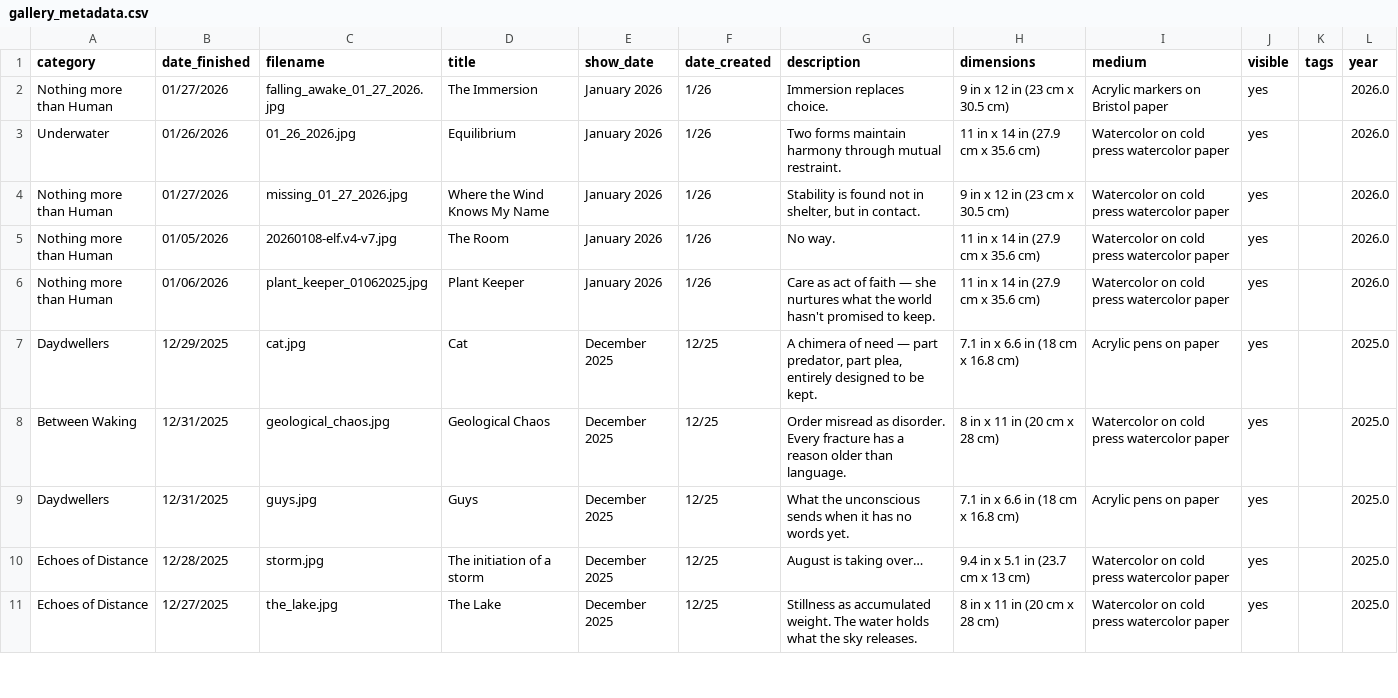
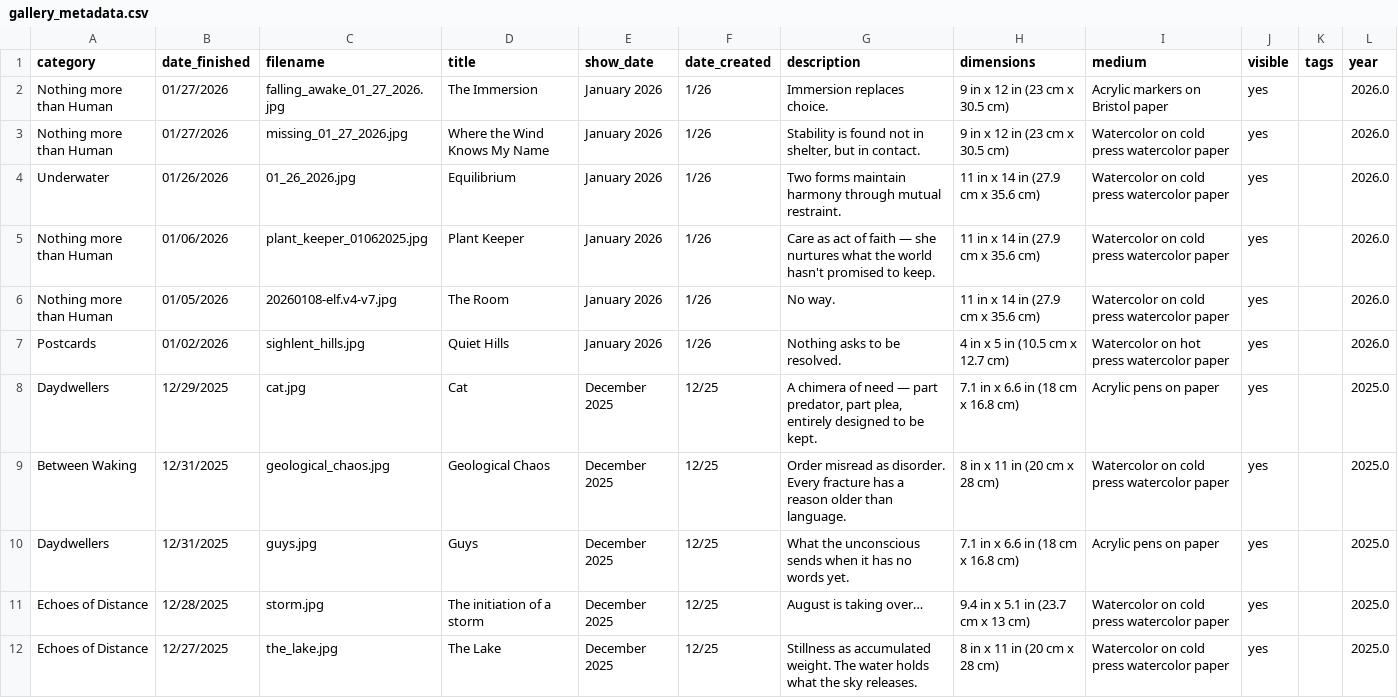
Before and after one commit to aparfenen/aparfenen-art, a CSV file: gallery_metadata.csv, drawn as a sheet; only a part is shown.

Commit message:
Gallery Update - 4

```diff
--- a/gallery_metadata.csv
+++ b/gallery_metadata.csv
@@ -2,6 +2,7 @@ category,date_finished,filename,title,show_date,date_created,description,dimensi
 Nothing more than Human,01/27/2026,falling_awake_01_27_2026.jpg,The Immersion,January 2026,1/26,Immersion replaces choice.,9 in x 12 in (23 cm x 30.5 cm),Acrylic markers on Bristol paper,yes,,2026.0
+Nothing more than Human,01/27/2026,missing_01_27_2026.jpg,Where the Wind Knows My Name,January 2026,1/26,"Stability is found not in shelter, but in contact.",9 in x 12 in (23 cm x 30.5 cm),Watercolor on cold press watercolor paper,yes,,2026.0
 Underwater,01/26/2026,01_26_2026.jpg,Equilibrium,January 2026,1/26,Two forms maintain harmony through mutual restraint.,11 in x 14 in (27.9 cm x 35.6 cm),Watercolor on cold press watercolor paper,yes,,2026.0
-Nothing more than Human,01/27/2026,missing_01_27_2026.jpg,Where the Wind Knows My Name,January 2026,1/26,"Stability is found not in shelter, but in contact.",9 in x 12 in (23 cm x 30.5 cm),Watercolor on cold press watercolor paper,yes,,2026.0
+Nothing more than Human,01/06/2026,plant_keeper_01062025.jpg,Plant Keeper,January 2026,1/26,Care as act of faith — she nurtures what the world hasn't promised to keep.,11 in x 14 in (27.9 cm x 35.6 cm),Watercolor on cold press watercolor paper,yes,,2026.0
 Nothing more than Human,01/05/2026,20260108-elf.v4-v7.jpg,The Room,January 2026,1/26,No way.,11 in x 14 in (27.9 cm x 35.6 cm),Watercolor on cold press watercolor paper,yes,,2026.0
-Nothing more than Human,01/06/2026,plant_keeper_01062025.jpg,Plant Keeper,January 2026,1/26,Care as act of faith — she nurtures what the world hasn't promised to keep.,11 in x 14 in (27.9 cm x 35.6 cm),Watercolor on cold press watercolor paper,yes,,2026.0
+Postcards,01/02/2026,sighlent_hills.jpg,Quiet Hills,January 2026,1/26,Nothing asks to be resolved.,4 in x 5 in (10.5 cm x 12.7 cm),Watercolor on hot press watercolor paper,yes,,2026.0
 Daydwellers,12/29/2025,cat.jpg,Cat,December 2025,12/25,"A chimera of need — part predator, part plea, entirely designed to be kept.",7.1 in x 6.6 in (18 cm x 16.8 cm),Acrylic pens on paper,yes,,2025.0
```
Also changed, not shown: 5 other files.
